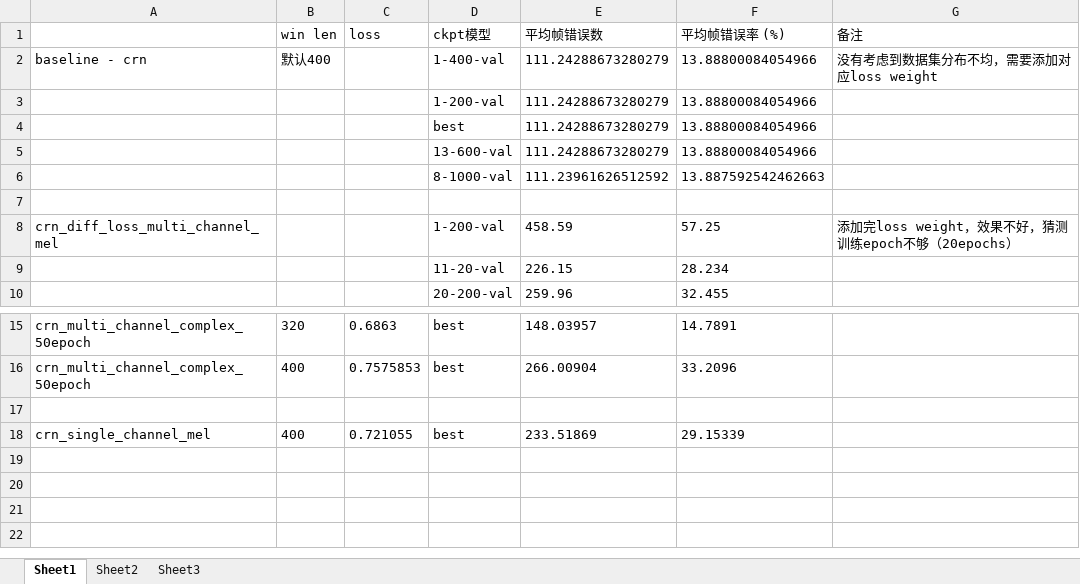
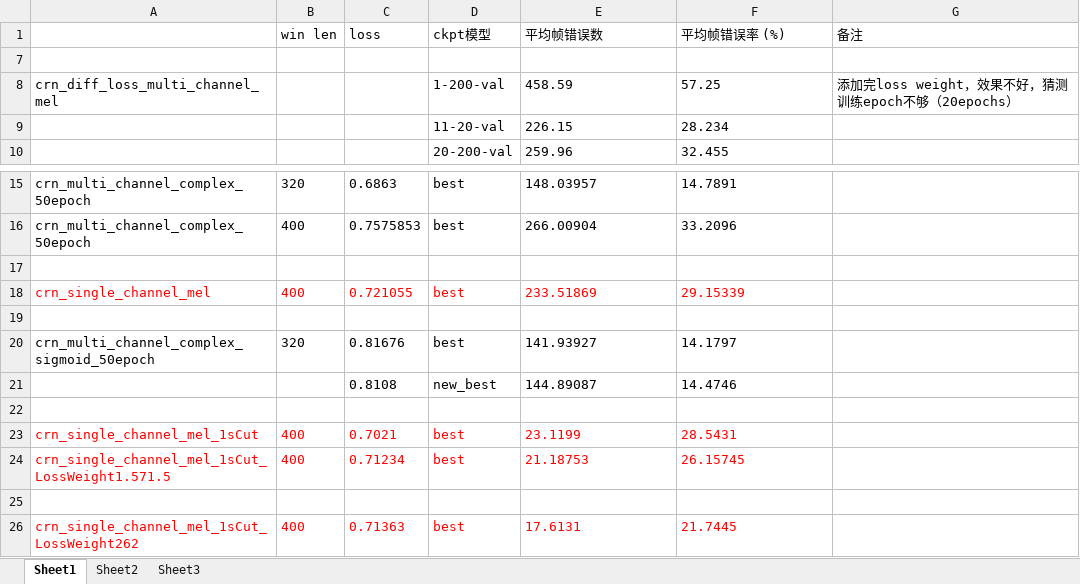
Before and after one commit to ZhaoF-i/VAD, an Excel workbook: evaluate.xlsx, sheet Sheet1, drawn as a sheet; only a part is shown, gaps mark what is left out; values as stored, in another font and other column widths than the file's, no borders; removed rows and columns are numbered as before the commit, all else as after; the diff names each change by its address in the sheet, - before the commit and + after, or states it on an @@ line.

Commit message:
讲输入改为1s的语音段

```diff
--- a/evaluate.xlsx (sheet Sheet1)
+++ b/evaluate.xlsx (sheet Sheet1)
@@ row 2 hidden: baseline - crn | 默认400 |  | 1-400-val | 111.24288673280279 | 13.88800084054966 | 没有考虑到数据集分布不均，需要添加对应loss weight @@
@@ row 3 hidden:  |  |  | 1-200-val | 111.24288673280279 | 13.88800084054966 @@
@@ row 4 hidden:  |  |  | best | 111.24288673280279 | 13.88800084054966 @@
@@ row 5 hidden:  |  |  | 13-600-val | 111.24288673280279 | 13.88800084054966 @@
@@ row 6 hidden:  |  |  | 8-1000-val | 111.23961626512592 | 13.887592542462663 @@
-A18:F18 text colour: black
+A18:F18 text colour: #FF0000
+row 19: (empty)
+row 20: crn_multi_channel_complex_sigmoid_50epoch | 320 | 0.81676 | best | 141.93927 | 14.1797
+row 21:  |  | 0.8108 | new_best | 144.89087 | 14.4746
+row 22: (empty)
+row 23: crn_single_channel_mel_1sCut | 400 | 0.7021 | best | 23.1199 | 28.5431
+row 24: crn_single_channel_mel_1sCut_LossWeight1.571.5 | 400 | 0.71234 | best | 21.18753 | 26.15745
+row 25: (empty)
+row 26: crn_single_channel_mel_1sCut_LossWeight262 | 400 | 0.71363 | best | 17.6131 | 21.7445
```
